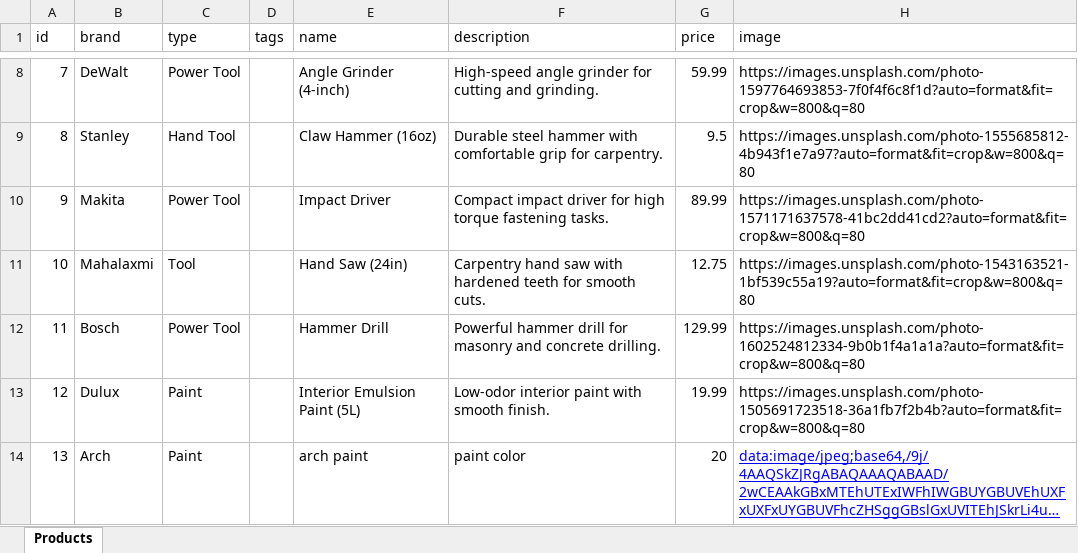
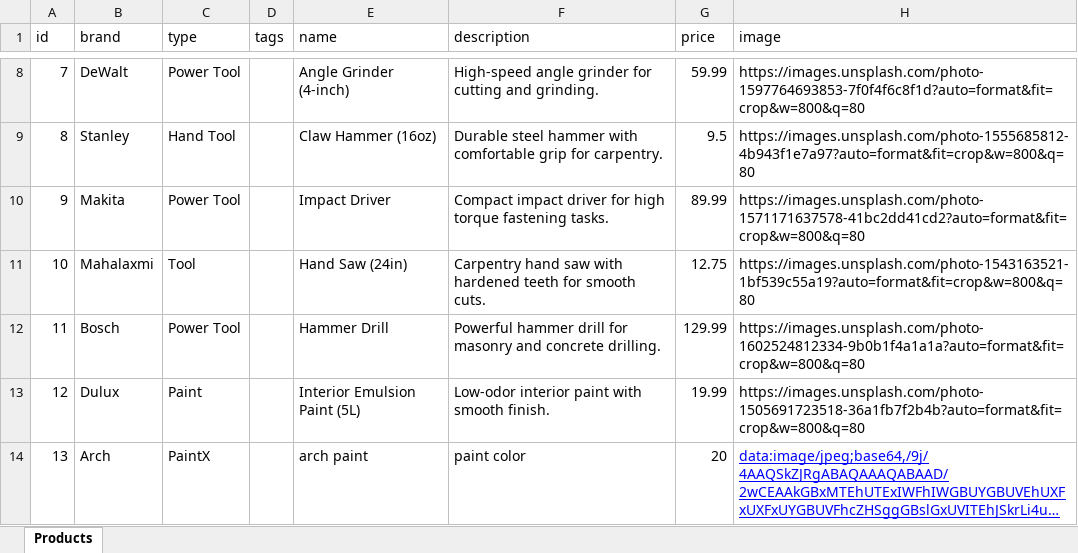
Before and after one commit to dhiraj-choudhary/shree-mahalaxmi, an Excel workbook: server/data/products.xlsx, sheet Products, drawn as a sheet; only a part is shown, gaps mark what is left out; long unchanged cells end in …; values as stored, in another font and other column widths than the file's, no borders; the diff names each change by its address in the sheet, - before the commit and + after, or states it on an @@ line.

```diff
--- a/server/data/products.xlsx (sheet Products)
+++ b/server/data/products.xlsx (sheet Products)
-C14 (type): Paint
+C14 (type): PaintX
```
Also changed, not shown: 1 other file.
